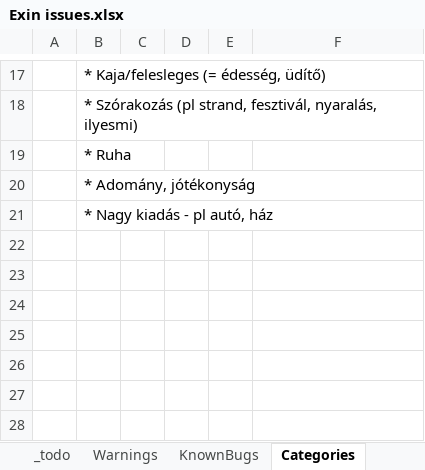
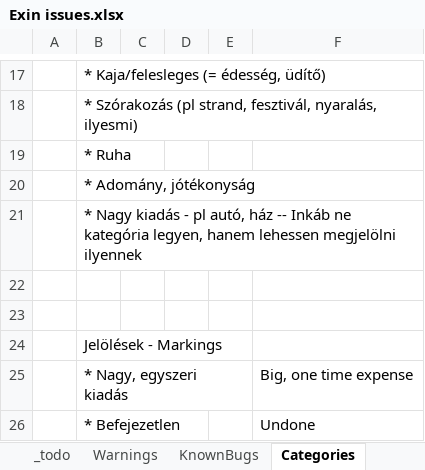
Before and after one commit to nvirth/Exin, an Excel workbook: Helpers/Exin issues.xlsx, sheet Categories, drawn as a sheet; only a part is shown, gaps mark what is left out; values as stored, in another font and other column widths than the file's, no borders; the diff names each change by its address in the sheet, - before the commit and + after, or states it on an @@ line.

```diff
--- a/Helpers/Exin issues.xlsx (sheet Categories)
+++ b/Helpers/Exin issues.xlsx (sheet Categories)
-B21: …autó, ház
+B21: …autó, ház -- Inkáb ne kategória legyen, hanem lehessen megjelölni ilyennek
+row 22: (empty)
+row 23: (empty)
+row 24:  | Jelölések - Markings
+row 25:  | * Nagy, egyszeri kiadás |  |  |  | Big, one time expense
+row 26:  | * Befejezetlen |  |  |  | Undone
```
Also changed, not shown: sheet TODO, 24 other files.
